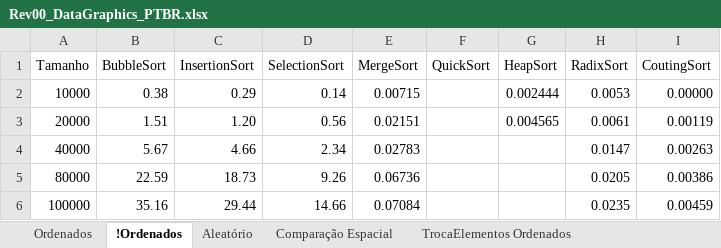
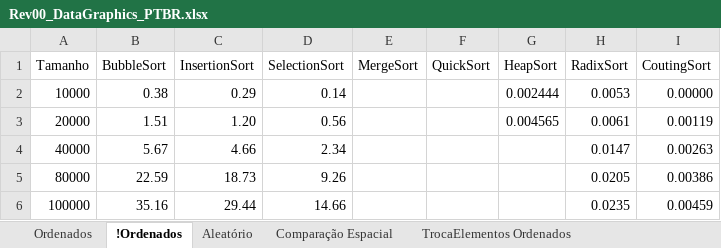
Before and after one commit to wavering-ruby/SortingAlgorithms, an Excel workbook: files/Rev00_DataGraphics_PTBR.xlsx, sheet !Ordenados, drawn as a sheet; values as stored, in another font and other column widths than the file's, no borders; charts and pictures and table styles not drawn; the diff names each change by its address in the sheet, - before the commit and + after, or states it on an @@ line.

```diff
--- a/files/Rev00_DataGraphics_PTBR.xlsx (sheet !Ordenados)
+++ b/files/Rev00_DataGraphics_PTBR.xlsx (sheet !Ordenados)
-E2 (MergeSort): 0.00715
+E2 (MergeSort): (empty)
-E3 (MergeSort): 0.02151
+E3 (MergeSort): (empty)
-E4 (MergeSort): 0.02783
+E4 (MergeSort): (empty)
-E5 (MergeSort): 0.06736
+E5 (MergeSort): (empty)
-E6 (MergeSort): 0.07084
+E6 (MergeSort): (empty)
```
Also changed, not shown: sheet Comparação Espacial, charts or pictures, 2 other files.
